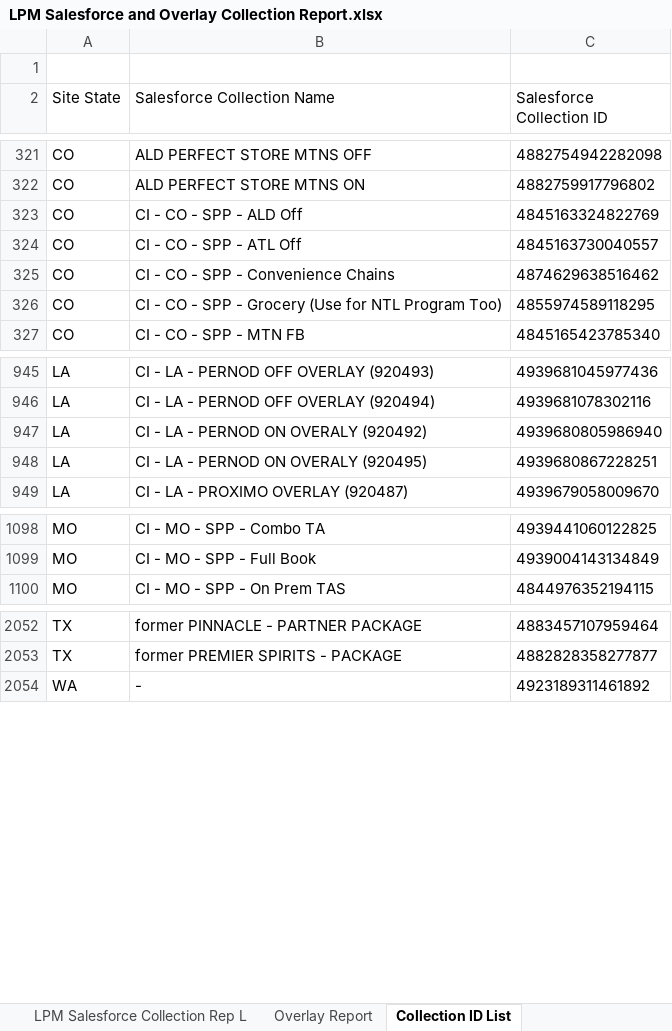
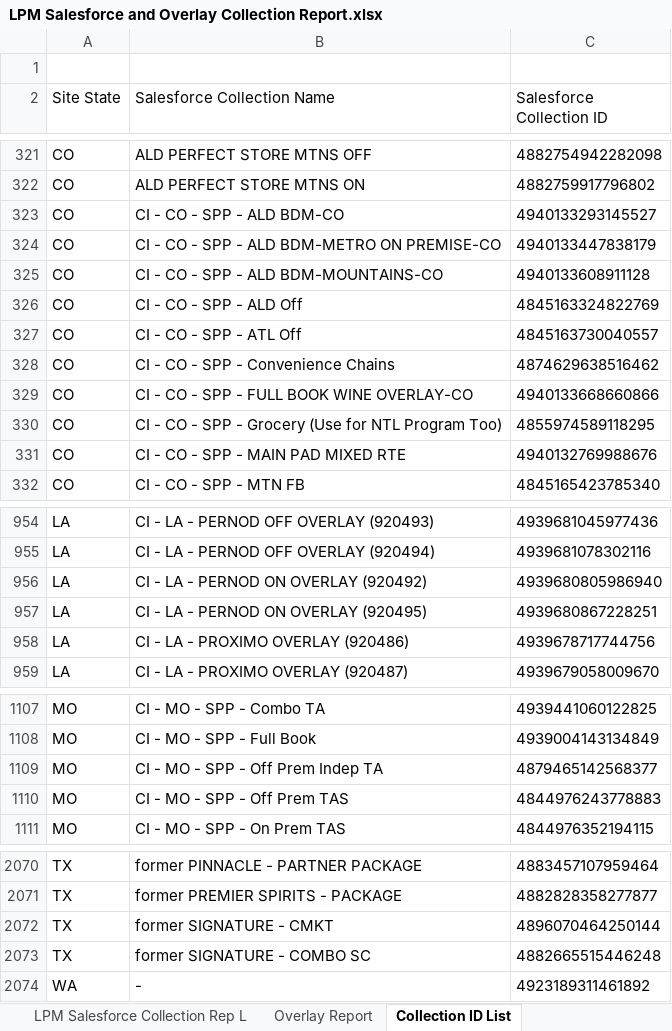
Before and after one commit to billyanderson-sgws/lpm-upload-app, an Excel workbook: LPM Salesforce and Overlay Collection Report.xlsx, sheet Collection ID List, drawn as a sheet; only a part is shown, gaps mark what is left out; values as stored, in another font and other column widths than the file's, no borders; table styles not drawn; addresses are those after the commit; the diff covers the shown part only; the diff names each change by its address in the sheet, - before the commit and + after, or states it on an @@ line.

```diff
--- a/LPM Salesforce and Overlay Collection Report.xlsx (sheet Collection ID List)
+++ b/LPM Salesforce and Overlay Collection Report.xlsx (sheet Collection ID List)
+row 323: CO | CI - CO - SPP - ALD BDM-CO | 4940133293145527
+row 324: CO | CI - CO - SPP - ALD BDM-METRO ON PREMISE-CO | 4940133447838179
+row 325: CO | CI - CO - SPP - ALD BDM-MOUNTAINS-CO | 4940133608911128
+row 329: CO | CI - CO - SPP - FULL BOOK WINE OVERLAY-CO | 4940133668660866
+row 331: CO | CI - CO - SPP - MAIN PAD MIXED RTE | 4940132769988676
-B956 (Salesforce Collection Name): CI - LA - PERNOD ON OVERALY (920492)
+B956 (Salesforce Collection Name): CI - LA - PERNOD ON OVERLAY (920492)
-B957 (Salesforce Collection Name): CI - LA - PERNOD ON OVERALY (920495)
+B957 (Salesforce Collection Name): CI - LA - PERNOD ON OVERLAY (920495)
+row 958: LA | CI - LA - PROXIMO OVERLAY (920486) | 4939678717744756
+row 1109: MO | CI - MO - SPP - Off Prem Indep TA | 4879465142568377
+row 1110: MO | CI - MO - SPP - Off Prem TAS | 4844976243778883
+row 2072: TX | former SIGNATURE - CMKT | 4896070464250144
+row 2073: TX | former SIGNATURE - COMBO SC | 4882665515446248
```
Also changed, not shown: 14 added rows, 4 removed rows, 1 moved row and 2 edited cells elsewhere in this sheet, hidden cells.
